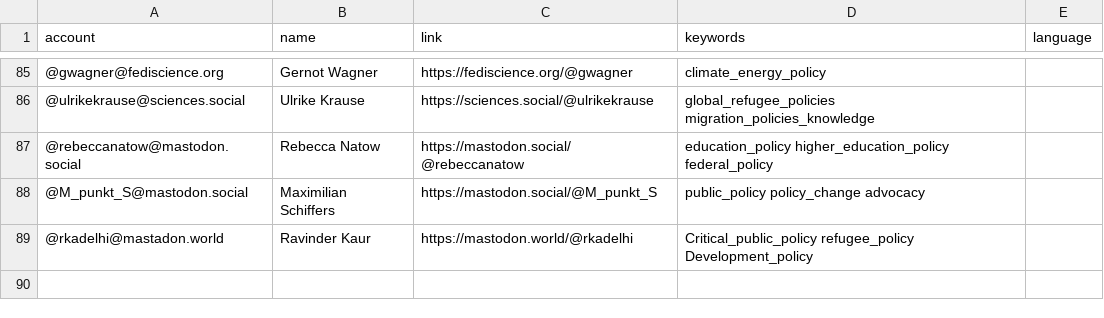
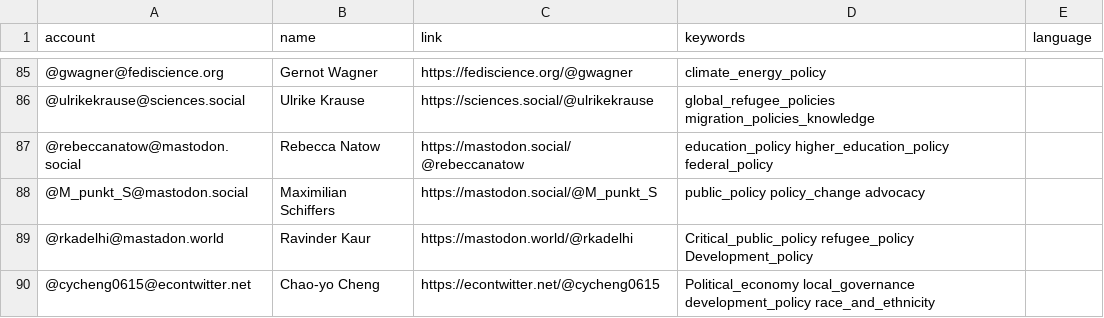
Before and after one commit to howlettm/Mastodon-Policy, a CSV file: resources/users.csv, drawn as a sheet; only a part is shown, gaps mark what is left out; the diff names each change by its address in the sheet, - before the commit and + after, or states it on an @@ line.

Commit message:
Update users.csv

```diff
--- a/resources/users.csv
+++ b/resources/users.csv
+row 90: @cycheng0615@econtwitter.net | Chao-yo Cheng | https://econtwitter.net/@cycheng0615 | Political_economy local_governance development_policy race_and_ethnicity
```
